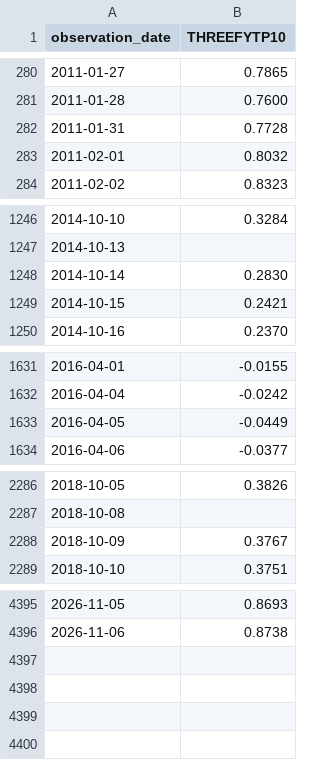
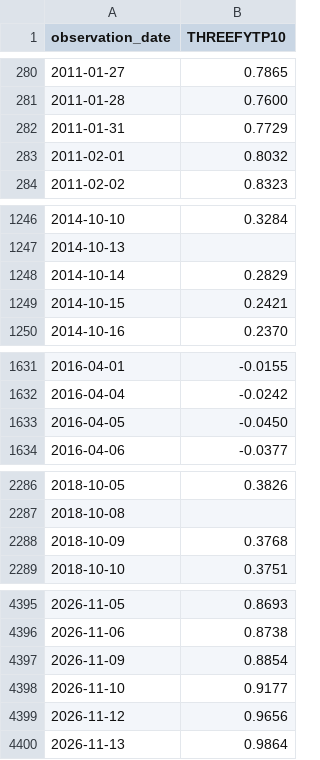
Before and after one commit to Vincizh/market-fragility-dashboard, a CSV file: data/fred-cache/THREEFYTP10.csv, drawn as a sheet; only a part is shown, gaps mark what is left out; the diff covers the shown part only.

```diff
--- a/data/fred-cache/THREEFYTP10.csv
+++ b/data/fred-cache/THREEFYTP10.csv
@@ -281,3 +281,3 @@ observation_date,THREEFYTP10
 2011-01-28,0.7600
-2011-01-31,0.7728
+2011-01-31,0.7729
 2011-02-01,0.8032
@@ -1247,3 +1247,3 @@ observation_date,THREEFYTP10
 2014-10-13,
-2014-10-14,0.2830
+2014-10-14,0.2829
 2014-10-15,0.2421
@@ -1632,3 +1632,3 @@ observation_date,THREEFYTP10
 2016-04-04,-0.0242
-2016-04-05,-0.0449
+2016-04-05,-0.0450
 2016-04-06,-0.0377
@@ -2287,3 +2287,3 @@ observation_date,THREEFYTP10
 2018-10-08,
-2018-10-09,0.3767
+2018-10-09,0.3768
 2018-10-10,0.3751
@@ -4396 +4396,5 @@ observation_date,THREEFYTP10
 2026-11-06,0.8738
+2026-11-09,0.8854
+2026-11-10,0.9177
+2026-11-12,0.9656
+2026-11-13,0.9864
```
Also changed, not shown: 5 edited cells elsewhere in this file, data/fred-cache/BAMLH0A3HYC.csv, data/fred-cache/DCPF3M.csv, 23 other files.
